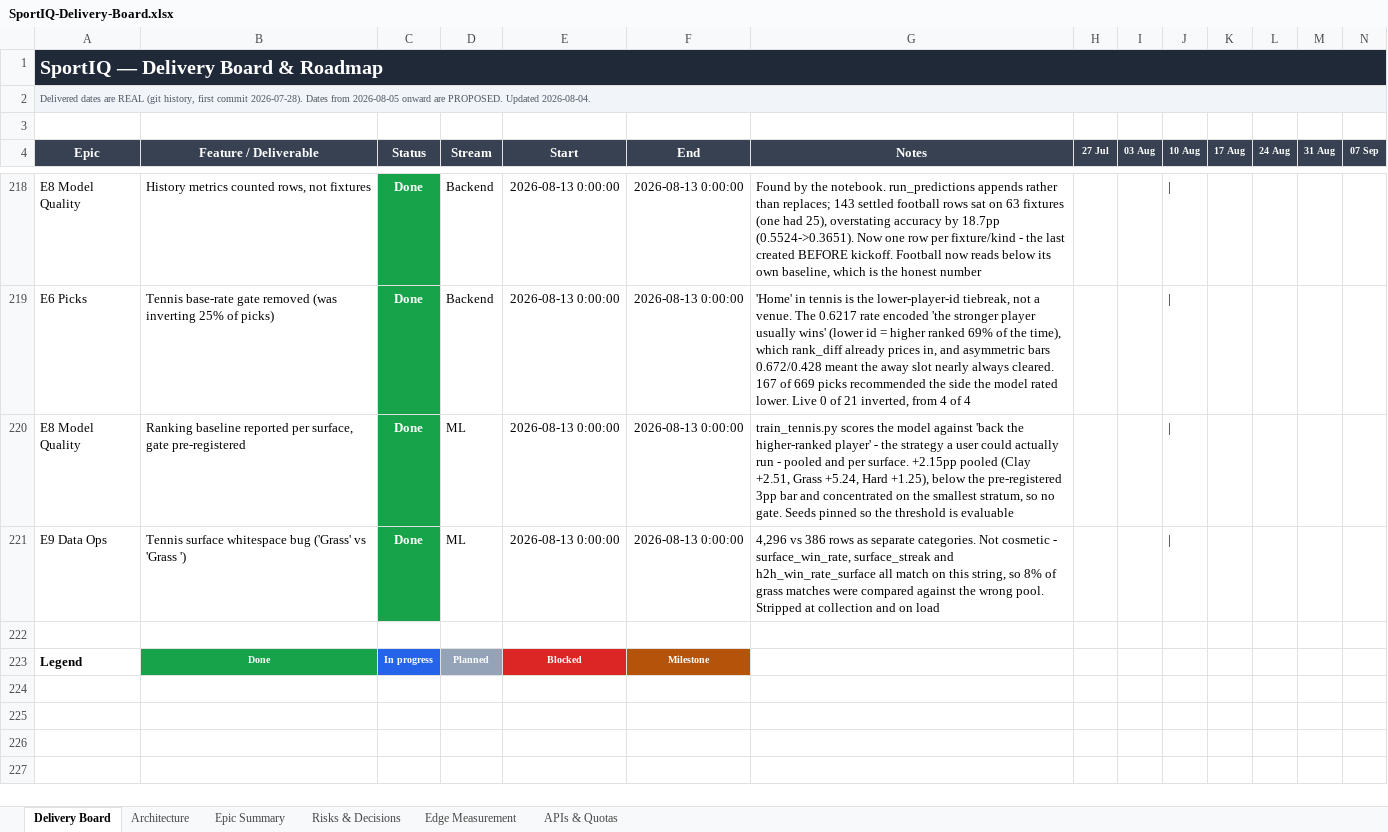
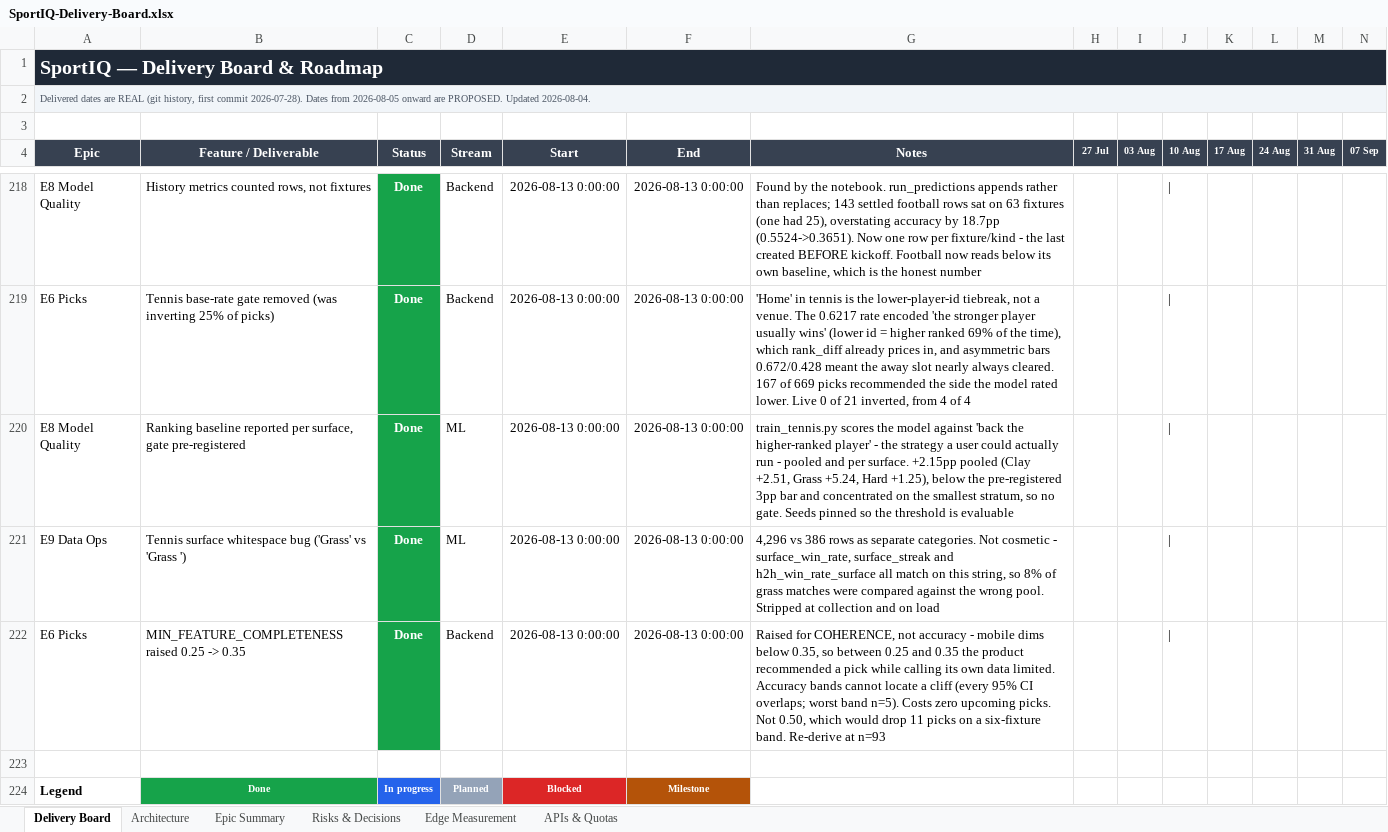
Before and after one commit to UsangR01/sportiq, an Excel workbook: SportIQ-Delivery-Board.xlsx, sheet Delivery Board, drawn as a sheet; only a part is shown, gaps mark what is left out; values as stored, in another font and other column widths than the file's, no borders; rows hold the shown columns only; the diff names each change by its address in the sheet, - before the commit and + after, or states it on an @@ line.

```diff
--- a/SportIQ-Delivery-Board.xlsx (sheet Delivery Board)
+++ b/SportIQ-Delivery-Board.xlsx (sheet Delivery Board)
+row 222: E6 Picks | MIN_FEATURE_COMPLETENESS raised 0.25 -> 0.35 | Done | Backend | 2026-08-13 0:00:00 | 2026-08-13 0:00:00 | Raised for COHERENCE, not accuracy - mobile dims below 0.35, so between 0.25 and 0.35 the product recommended a pick while calling its own data limited. Accuracy bands cannot locate a cliff (every 95% CI overlaps; worst band n=5). Costs zero upcoming picks. Not 0.50, which would drop 11 picks on a six-fixture band. Re-derive at n=93
```
Also changed, not shown: sheet Epic Summary, sheet Risks & Decisions.
